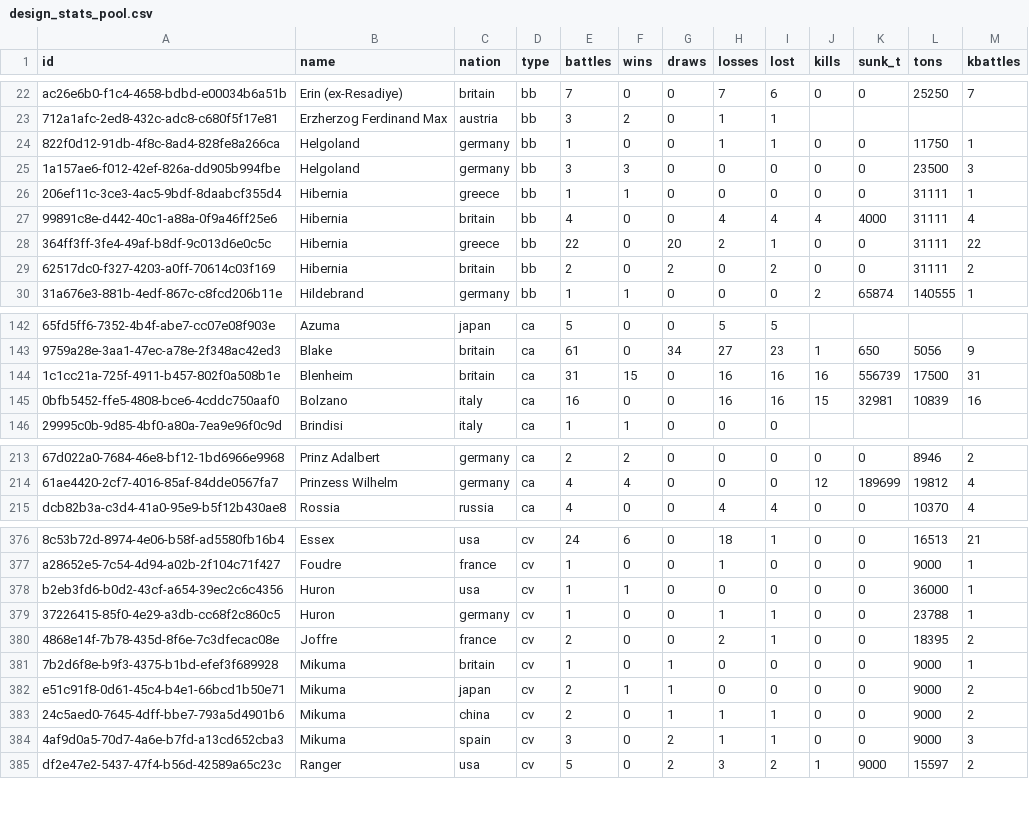
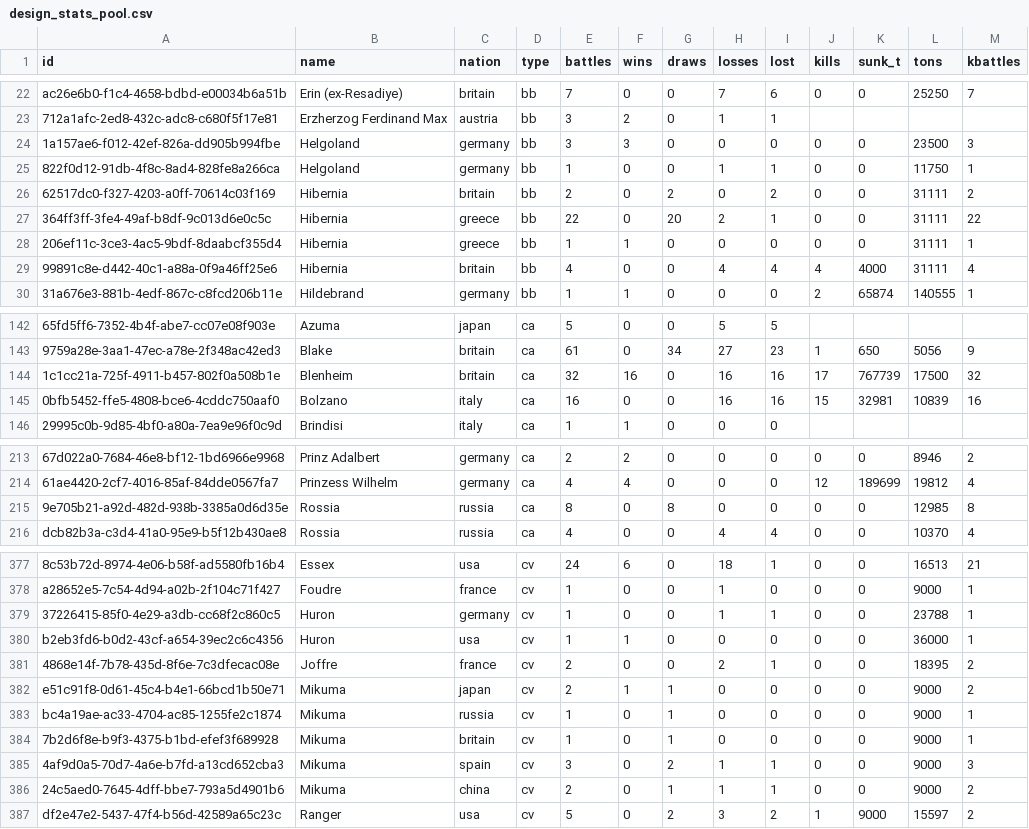
Before and after one commit to KlaudiuszLedwoch/Iron-Admiral, a CSV file: payload/Mods/IronAdmiralDesigns/design_stats_pool.csv, drawn as a sheet; only a part is shown, gaps mark what is left out; the diff covers the shown part only; the diff names each change by its address in the sheet, - before the commit and + after, or states it on an @@ line.

Commit message:
Data and installer from development cbf27130

```diff
--- a/payload/Mods/IronAdmiralDesigns/design_stats_pool.csv
+++ b/payload/Mods/IronAdmiralDesigns/design_stats_pool.csv
@@ row 25 moved to row 24: 1a157ae6-f012-42ef-826a-dd905b994fbe @@
@@ row 29 moved to row 26: 62517dc0-f327-4203-a0ff-70614c03f169 @@
@@ row 28 moved to row 27: 364ff3ff-3fe4-49af-b8df-9c013d6e0c5c @@
-E144 (battles): 31
+E144 (battles): 32
-F144 (wins): 15
+F144 (wins): 16
-J144 (kills): 16
+J144 (kills): 17
-K144 (sunk_t): 556739
+K144 (sunk_t): 767739
-M144 (kbattles): 31
+M144 (kbattles): 32
+row 215: 9e705b21-a92d-482d-938b-3385a0d6d35e | Rossia | russia | ca | 8 | 0 | 8 | 0 | 0 | 0 | 0 | 12985 | 8
+row 383: bc4a19ae-ac33-4704-ac85-1255fe2c1874 | Mikuma | russia | cv | 1 | 0 | 1 | 0 | 0 | 0 | 0 | 9000 | 1
@@ row 384 moved to row 385: 4af9d0a5-70d7-4a6e-b7fd-a13cd652cba3 @@
```
Also changed, not shown: 66 moved rows and 4 edited cells elsewhere in this file, 1 other file.
